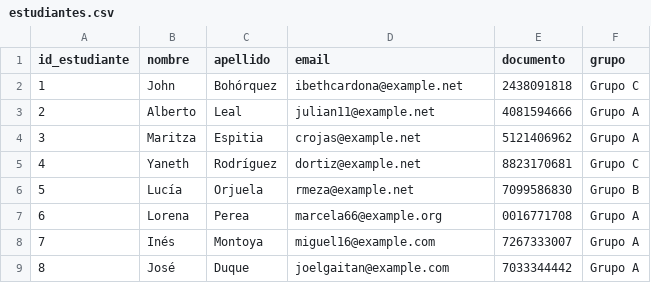
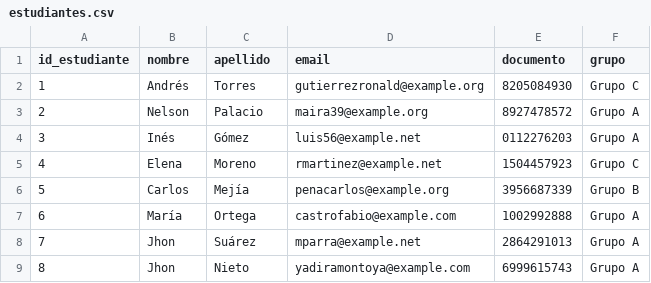
Before and after one commit to Pedro-2493/Sistema_Gestion_notas_grupo_8_Python, a CSV file: data/raw/estudiantes.csv, drawn as a sheet; only a part is shown; the diff covers the shown part only.

```diff
--- a/data/raw/estudiantes.csv
+++ b/data/raw/estudiantes.csv
@@ -1,9 +1,9 @@
 id_estudiante,nombre,apellido,email,documento,grupo
-1,John,Bohórquez,ibethcardona@example.net,2438091818,Grupo C
-2,Alberto,Leal,julian11@example.net,4081594666,Grupo A
-3,Maritza,Espitia,crojas@example.net,5121406962,Grupo A
-4,Yaneth,Rodríguez,dortiz@example.net,8823170681,Grupo C
-5,Lucía,Orjuela,rmeza@example.net,7099586830,Grupo B
-6,Lorena,Perea,marcela66@example.org,0016771708,Grupo A
-7,Inés,Montoya,miguel16@example.com,7267333007,Grupo A
-8,José,Duque,joelgaitan@example.com,7033344442,Grupo A
+1,Andrés,Torres,gutierrezronald@example.org,8205084930,Grupo C
+2,Nelson,Palacio,maira39@example.org,8927478572,Grupo A
+3,Inés,Gómez,luis56@example.net,0112276203,Grupo A
+4,Elena,Moreno,rmartinez@example.net,1504457923,Grupo C
+5,Carlos,Mejía,penacarlos@example.org,3956687339,Grupo B
+6,María,Ortega,castrofabio@example.com,1002992888,Grupo A
+7,Jhon,Suárez,mparra@example.net,2864291013,Grupo A
+8,Jhon,Nieto,yadiramontoya@example.com,6999615743,Grupo A
```
Also changed, not shown: 168 edited cells elsewhere in this file, data/processed/datos_limpios.csv, data/raw/notas.csv, 7 other files.
